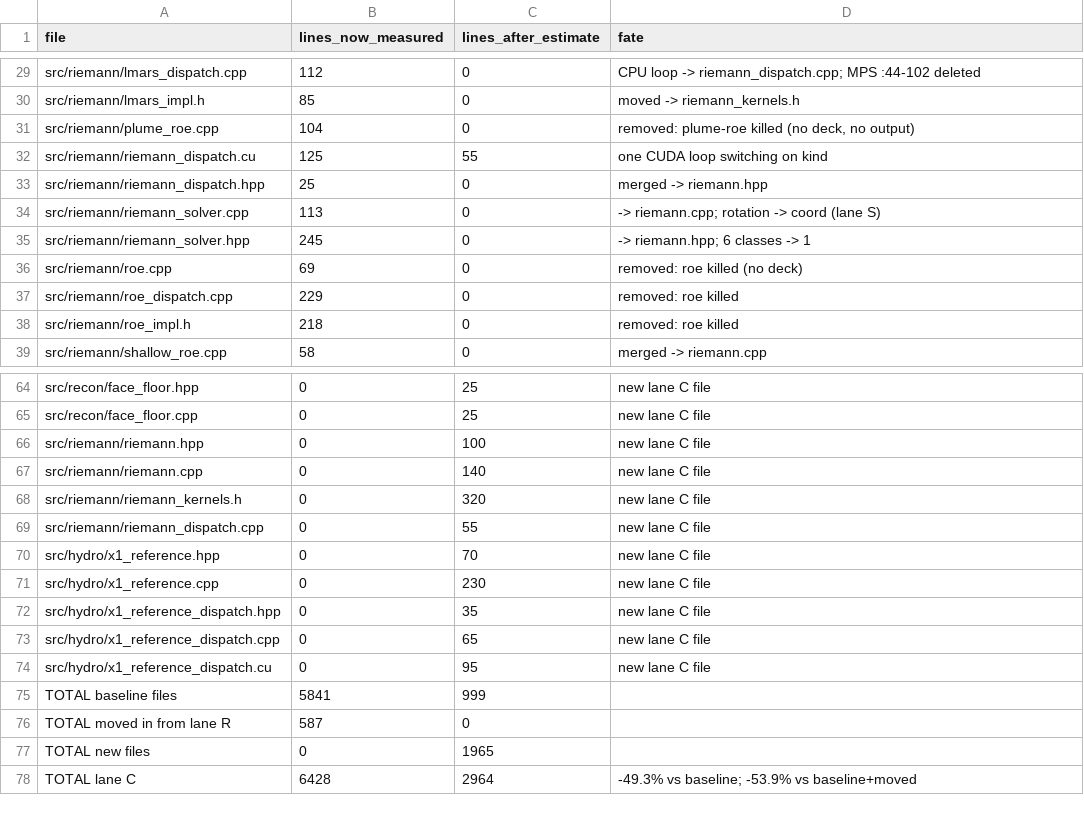
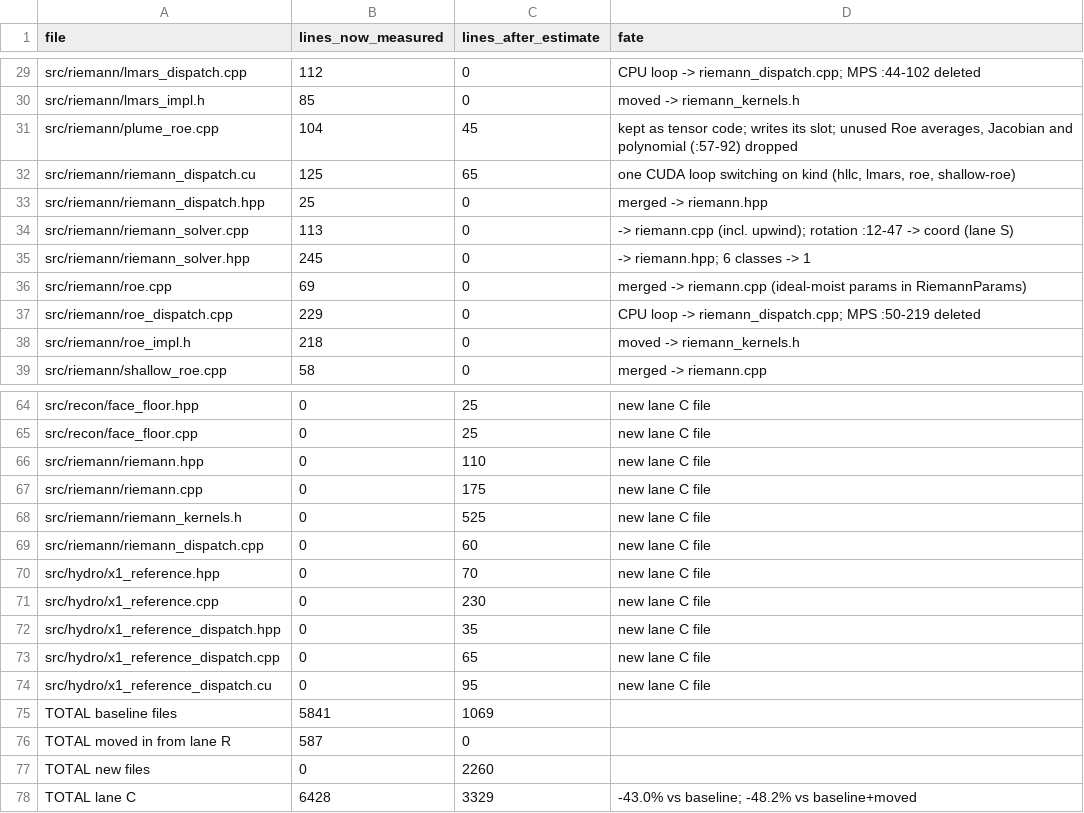
Before and after one commit to happysky19/snapy, a CSV file: docs/v3/design/C_lines.csv, drawn as a sheet; only a part is shown, gaps mark what is left out; the diff covers the shown part only.

```diff
--- a/docs/v3/design/C_lines.csv
+++ b/docs/v3/design/C_lines.csv
@@ -30,10 +30,10 @@ src/riemann/lmars_dispatch.cpp,112,0,CPU loop -> riemann_dispatch.cpp; MPS :44-1
 src/riemann/lmars_impl.h,85,0,moved -> riemann_kernels.h
-src/riemann/plume_roe.cpp,104,0,"removed: plume-roe killed (no deck, no output)"
-src/riemann/riemann_dispatch.cu,125,55,one CUDA loop switching on kind
+src/riemann/plume_roe.cpp,104,45,"kept as tensor code; writes its slot; unused Roe averages, Jacobian and polynomial (:57-92) dropped"
+src/riemann/riemann_dispatch.cu,125,65,"one CUDA loop switching on kind (hllc, lmars, roe, shallow-roe)"
 src/riemann/riemann_dispatch.hpp,25,0,merged -> riemann.hpp
-src/riemann/riemann_solver.cpp,113,0,-> riemann.cpp; rotation -> coord (lane S)
+src/riemann/riemann_solver.cpp,113,0,-> riemann.cpp (incl. upwind); rotation :12-47 -> coord (lane S)
 src/riemann/riemann_solver.hpp,245,0,-> riemann.hpp; 6 classes -> 1
-src/riemann/roe.cpp,69,0,removed: roe killed (no deck)
-src/riemann/roe_dispatch.cpp,229,0,removed: roe killed
-src/riemann/roe_impl.h,218,0,removed: roe killed
+src/riemann/roe.cpp,69,0,merged -> riemann.cpp (ideal-moist params in RiemannParams)
+src/riemann/roe_dispatch.cpp,229,0,CPU loop -> riemann_dispatch.cpp; MPS :50-219 deleted
+src/riemann/roe_impl.h,218,0,moved -> riemann_kernels.h
 src/riemann/shallow_roe.cpp,58,0,merged -> riemann.cpp
@@ -65,6 +65,6 @@ src/recon/face_floor.hpp,0,25,new lane C file
 src/recon/face_floor.cpp,0,25,new lane C file
-src/riemann/riemann.hpp,0,100,new lane C file
-src/riemann/riemann.cpp,0,140,new lane C file
-src/riemann/riemann_kernels.h,0,320,new lane C file
-src/riemann/riemann_dispatch.cpp,0,55,new lane C file
+src/riemann/riemann.hpp,0,110,new lane C file
+src/riemann/riemann.cpp,0,175,new lane C file
+src/riemann/riemann_kernels.h,0,525,new lane C file
+src/riemann/riemann_dispatch.cpp,0,60,new lane C file
 src/hydro/x1_reference.hpp,0,70,new lane C file
@@ -74,5 +74,5 @@ src/hydro/x1_reference_dispatch.cpp,0,65,new lane C file
 src/hydro/x1_reference_dispatch.cu,0,95,new lane C file
-TOTAL baseline files,5841,999,
+TOTAL baseline files,5841,1069,
 TOTAL moved in from lane R,587,0,
-TOTAL new files,0,1965,
-TOTAL lane C,6428,2964,-49.3% vs baseline; -53.9% vs baseline+moved
+TOTAL new files,0,2260,
+TOTAL lane C,6428,3329,-43.0% vs baseline; -48.2% vs baseline+moved
```
Also changed, not shown: 8 edited cells elsewhere in this file, 5 other files.
